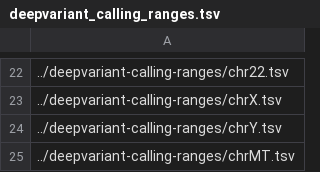
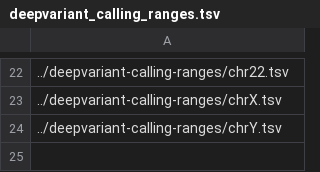
Before and after one commit to UCI-GREGoR/wgs-calling, a TSV file: resources/deepvariant_calling_ranges.tsv, drawn as a sheet; only a part is shown, gaps mark what is left out; the diff names each change by its address in the sheet, - before the commit and + after, or states it on an @@ line.

Commit message:
chore: temporarily remove MT from deepvariant calling ranges
this seems to have been handled differently by bwa (as opposed to bwa-mem2). the inclusion or
exclusion of mitochondrial calls makes little difference to me, but we'll see. this could
alternatively be handled with a simple checkpoint

```diff
--- a/resources/deepvariant_calling_ranges.tsv
+++ b/resources/deepvariant_calling_ranges.tsv
-row 25: ../deepvariant-calling-ranges/chrMT.tsv
```
